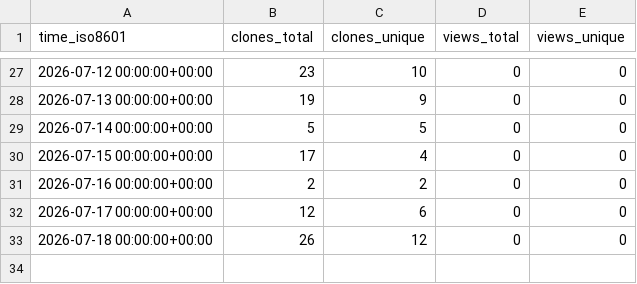
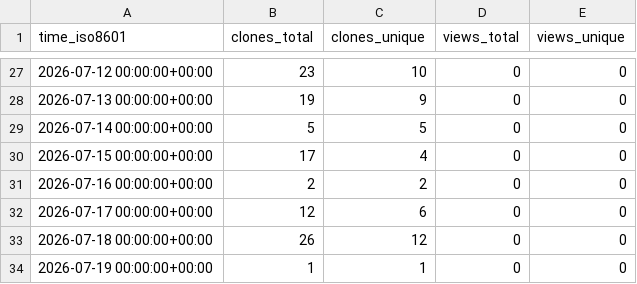
Before and after one commit to Smidle/spotlight-intro, a CSV file: Smidle/spotlight-intro/ghrs-data/views_clones_aggregate.csv, drawn as a sheet; only a part is shown, gaps mark what is left out.

```diff
--- a/Smidle/spotlight-intro/ghrs-data/views_clones_aggregate.csv
+++ b/Smidle/spotlight-intro/ghrs-data/views_clones_aggregate.csv
@@ -33 +33,2 @@ time_iso8601,clones_total,clones_unique,views_total,views_unique
 2026-07-18 00:00:00+00:00,26,12,0,0
+2026-07-19 00:00:00+00:00,1,1,0,0
```
Also changed, not shown: 1 other file.
